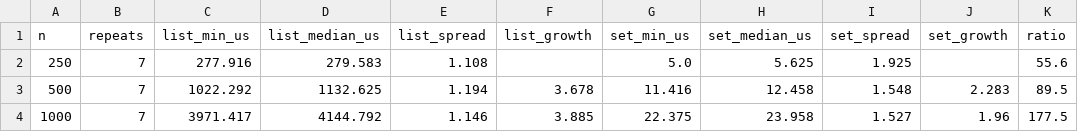
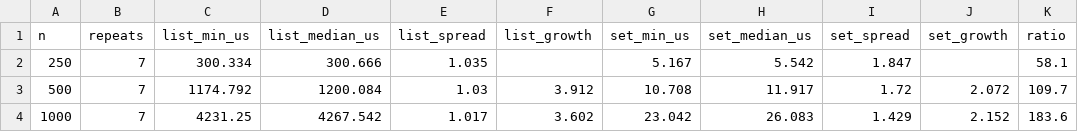
Before and after one commit to MaximBytecamp/algorthimization_course_vvodnoe, a CSV file: op04-algoritmizaciya/course-materials/benchmarks/results_time.csv, drawn as a sheet; only a part is shown; the diff covers the shown part only.

Commit message:
Занятие 4: данные приведены к тому запуску, с которого сняты кадры
results_time.csv и таблица в README пересняты одним прогоном lab.py, чтобы
числа на экранах, содержимое CSV и вывод в кадрах сходились строка в строку.
Множители при удвоении входа теперь 3.91, 3.60, 3.96, 4.05, 3.93 у списка
и 2.07, 2.15, 2.13, 2.50, 1.95 у множества.

```diff
--- a/op04-algoritmizaciya/course-materials/benchmarks/results_time.csv
+++ b/op04-algoritmizaciya/course-materials/benchmarks/results_time.csv
@@ -1,4 +1,4 @@
 n,repeats,list_min_us,list_median_us,list_spread,list_growth,set_min_us,set_median_us,set_spread,set_growth,ratio
-250,7,277.916,279.583,1.108,,5.0,5.625,1.925,,55.6
-500,7,1022.292,1132.625,1.194,3.678,11.416,12.458,1.548,2.283,89.5
-1000,7,3971.417,4144.792,1.146,3.885,22.375,23.958,1.527,1.96,177.5
+250,7,300.334,300.666,1.035,,5.167,5.542,1.847,,58.1
+500,7,1174.792,1200.084,1.03,3.912,10.708,11.917,1.72,2.072,109.7
+1000,7,4231.25,4267.542,1.017,3.602,23.042,26.083,1.429,2.152,183.6
```
Also changed, not shown: 27 edited cells elsewhere in this file, 1 other file.
